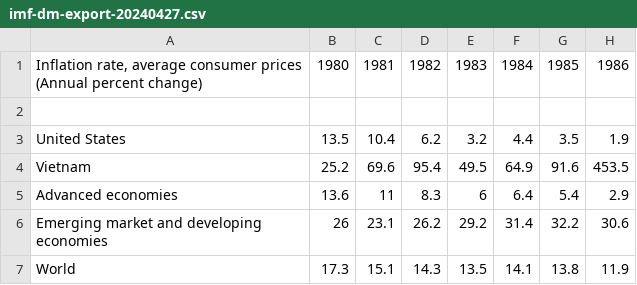
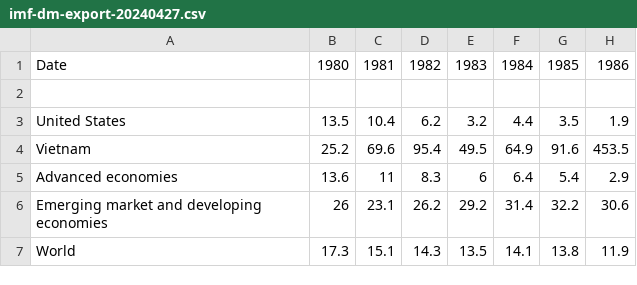
Before and after one commit to Nhathuyy/collect-data-in-research, a CSV file: imf-dm-export-20240427.csv, drawn as a sheet; only a part is shown; the diff names each change by its address in the sheet, - before the commit and + after, or states it on an @@ line.

Commit message:
Update imf-dm-export-20240427.csv

```diff
--- a/imf-dm-export-20240427.csv
+++ b/imf-dm-export-20240427.csv
-A1: Inflation rate, average consumer prices (Annual percent change)
+A1: Date
```
